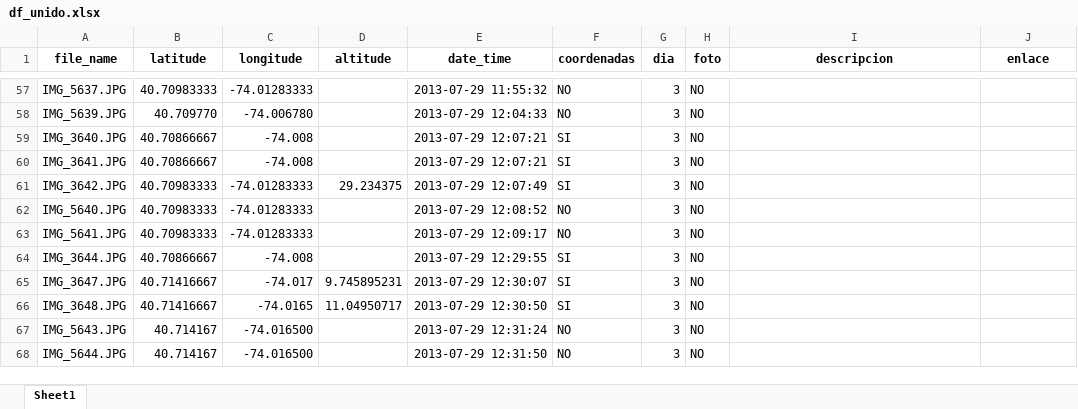
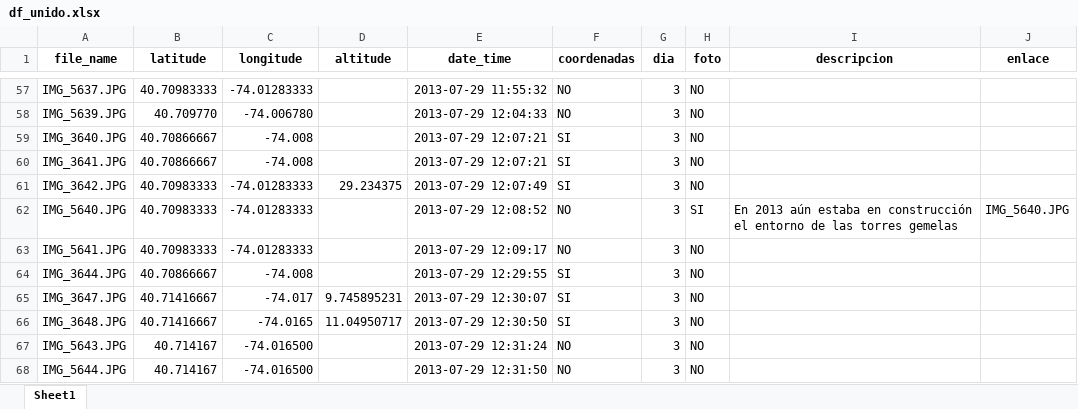
Before and after one commit to RubenMaestre/viaje_usa, an Excel workbook: data/df_unido.xlsx, sheet Sheet1, drawn as a sheet; only a part is shown, gaps mark what is left out; values as stored, in another font and other column widths than the file's, no borders; the diff covers the shown part only; the diff names each change by its address in the sheet, - before the commit and + after, or states it on an @@ line.

```diff
--- a/data/df_unido.xlsx (sheet Sheet1)
+++ b/data/df_unido.xlsx (sheet Sheet1)
-H62 (foto): NO
+H62 (foto): SI
-I62 (descripcion): (empty)
+I62 (descripcion): En 2013 aún estaba en construcción el entorno de las torres gemelas
-J62 (enlace): (empty)
+J62 (enlace): IMG_5640.JPG
```
Also changed, not shown: 22 edited cells elsewhere in this sheet, 8 other files.
